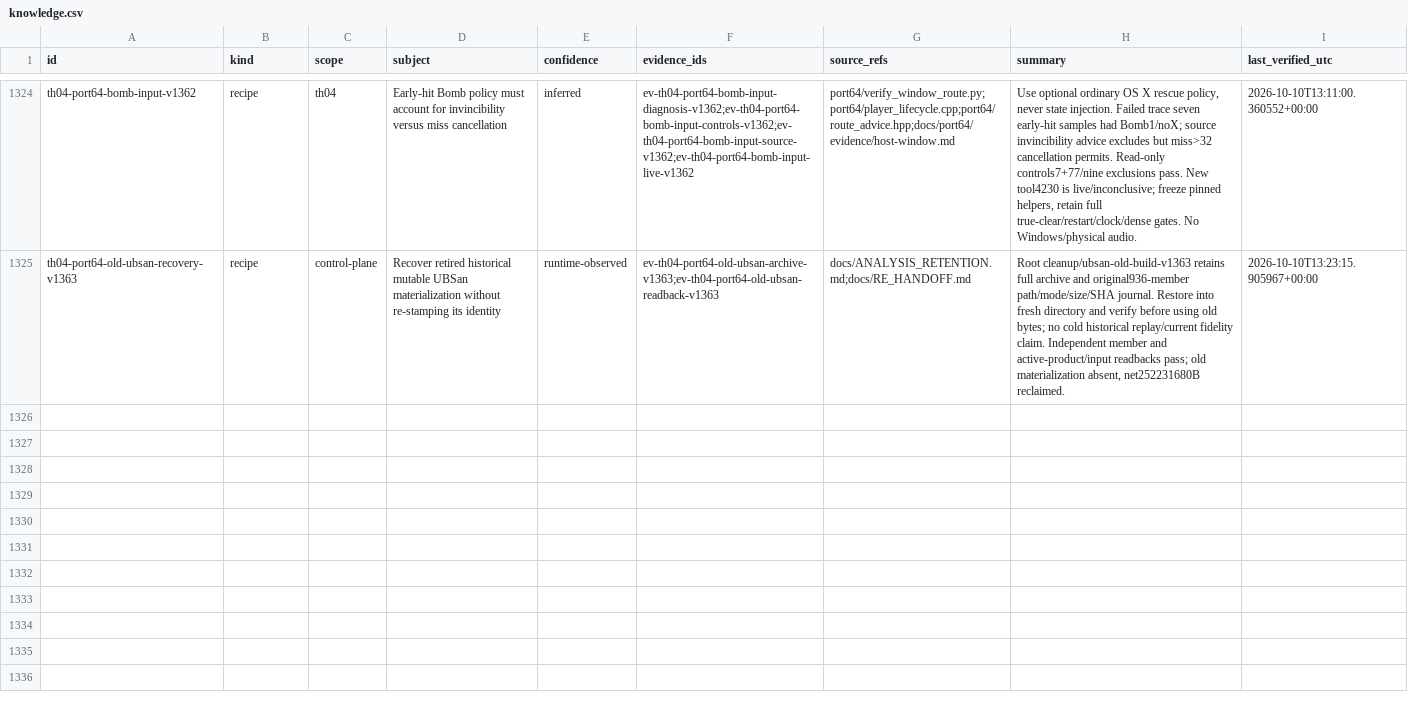
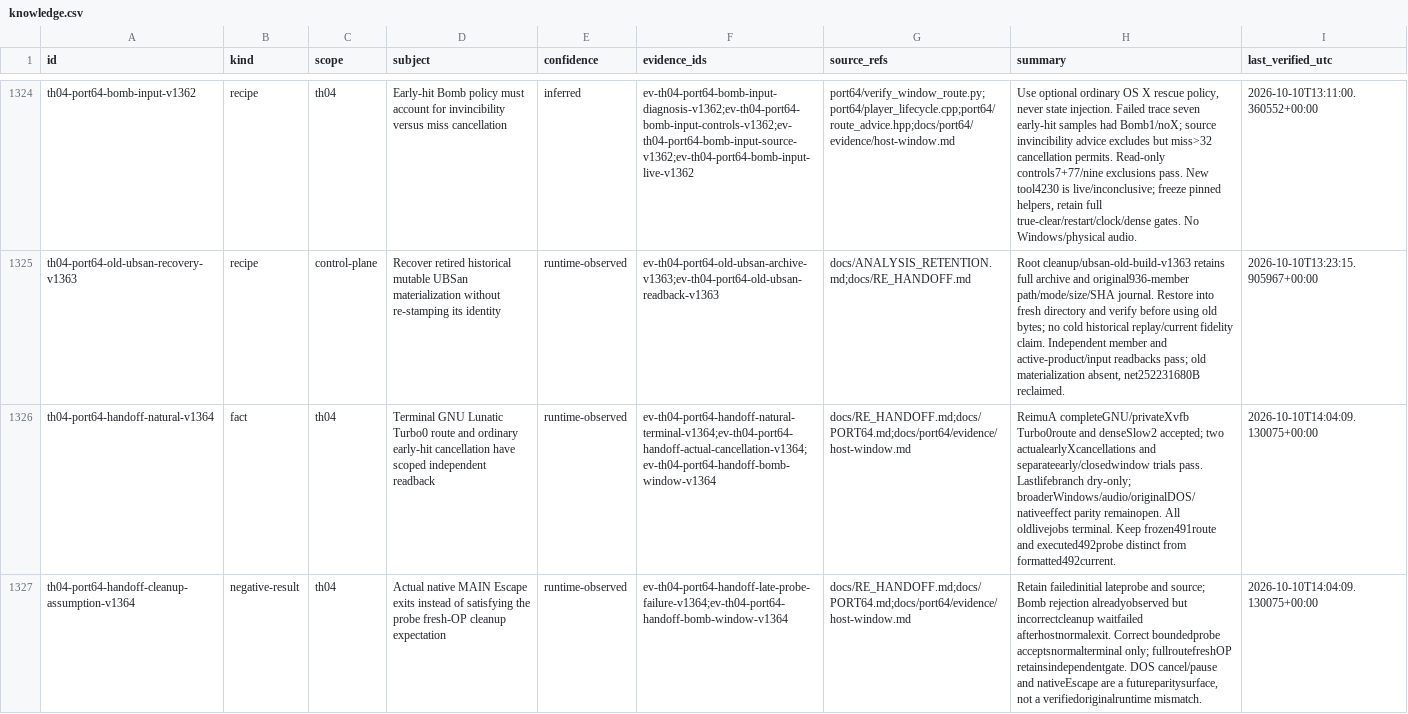
Before and after one commit to N0zoM1z0/th04, a CSV file: config/knowledge.csv, drawn as a sheet; only a part is shown, gaps mark what is left out; the diff covers the shown part only; the diff names each change by its address in the sheet, - before the commit and + after, or states it on an @@ line.

Commit message:
gpt-6.1-sol: Publish Bomb window probes and prepare DOS parity handoff

```diff
--- a/config/knowledge.csv
+++ b/config/knowledge.csv
+row 1326: th04-port64-handoff-natural-v1364 | fact | th04 | Terminal GNU Lunatic Turbo0 route and ordinary early-hit cancellation have scoped independent readback | runtime-observed | ev-th04-port64-handoff-natural-terminal-v1364;ev-th04-port64-handoff-actual-cancellation-v1364;ev-th04-port64-handoff-bomb-window-v1364 | docs/RE_HANDOFF.md;docs/PORT64.md;docs/port64/evidence/host-window.md | ReimuA completeGNU/privateXvfb Turbo0route and denseSlow2 accepted; two actualearlyXcancellations and separateearly/closedwindow trials pass. Lastlifebranch dry-only; broaderWindows/audio/originalDOS/nativeeffect parity remainopen. All oldlivejobs terminal. Keep frozen491route and executed492probe distinct from formatted492current. | 2026-10-10T14:04:09.130075+00:00
+row 1327: th04-port64-handoff-cleanup-assumption-v1364 | negative-result | th04 | Actual native MAIN Escape exits instead of satisfying the probe fresh-OP cleanup expectation | runtime-observed | ev-th04-port64-handoff-late-probe-failure-v1364;ev-th04-port64-handoff-bomb-window-v1364 | docs/RE_HANDOFF.md;docs/PORT64.md;docs/port64/evidence/host-window.md | Retain failedinitial lateprobe and source; Bomb rejection alreadyobserved but incorrectcleanup waitfailed afterhostnormalexit. Correct boundedprobe acceptsnormalterminal only; fullroutefreshOP retainsindependentgate. DOS cancel/pause and nativeEscape are a futureparitysurface, not a verifiedoriginalruntime mismatch. | 2026-10-10T14:04:09.130075+00:00
```
Also changed, not shown: 1 added row elsewhere in this file, 6 other files.
